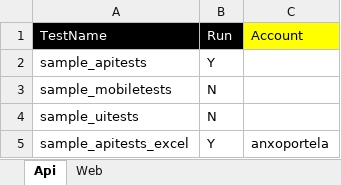
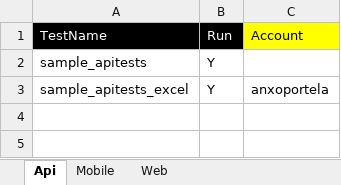
Before and after one commit to anxoportela/robotFramework, an Excel workbook: resources/testing.xlsx, sheet Api, drawn as a sheet; values as stored, in another font and other column widths than the file's, no borders; the diff names each change by its address in the sheet, - before the commit and + after, or states it on an @@ line.

```diff
--- a/resources/testing.xlsx (sheet Api)
+++ b/resources/testing.xlsx (sheet Api)
+sheet tab: Mobile
-row 3: sample_mobiletests | N
-row 4: sample_uitests | N
```
Also changed, not shown: sheet Web, 15 other files.
